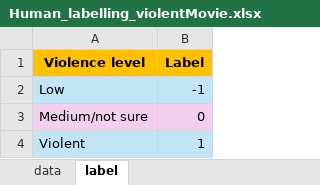
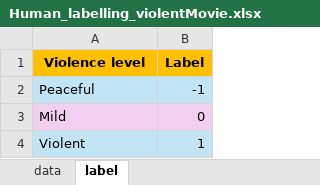
Before and after one commit to epfl-ada/ada-2024-project-alligatorsdontapologize24, an Excel workbook: data/RAW/Human_labelling_violentMovie.xlsx, sheet label, drawn as a sheet; values as stored, in another font and other column widths than the file's, no borders; the diff names each change by its address in the sheet, - before the commit and + after, or states it on an @@ line.

```diff
--- a/data/RAW/Human_labelling_violentMovie.xlsx (sheet label)
+++ b/data/RAW/Human_labelling_violentMovie.xlsx (sheet label)
-A2 (Violence level): Low
+A2 (Violence level): Peaceful
-A3 (Violence level): Medium/not sure
+A3 (Violence level): Mild
```
Also changed, not shown: sheet data, 1 other file.
